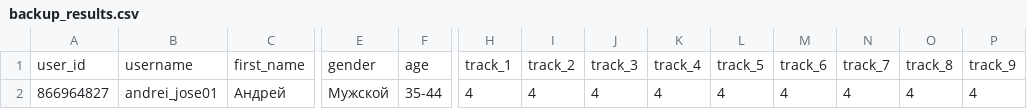
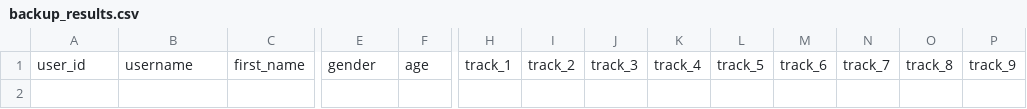
Before and after one commit to muzredmaksimov-dot/testmuzicbot_results, a CSV file: backup_results.csv, drawn as a sheet; only a part is shown, gaps mark what is left out; rows hold the shown columns only; the diff names each change by its address in the sheet, - before the commit and + after, or states it on an @@ line.

Commit message:
Reset CSV

```diff
--- a/backup_results.csv
+++ b/backup_results.csv
-row 2: 866964827 | andrei_jose01 | Андрей | Мужской | 35-44 | 4 | 4 | 4 | 4 | 4 | 4 | 4 | 4 | 4
```
